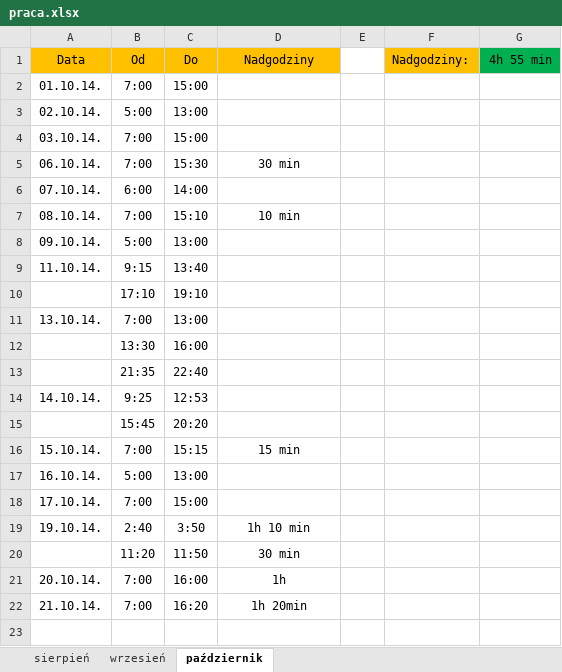
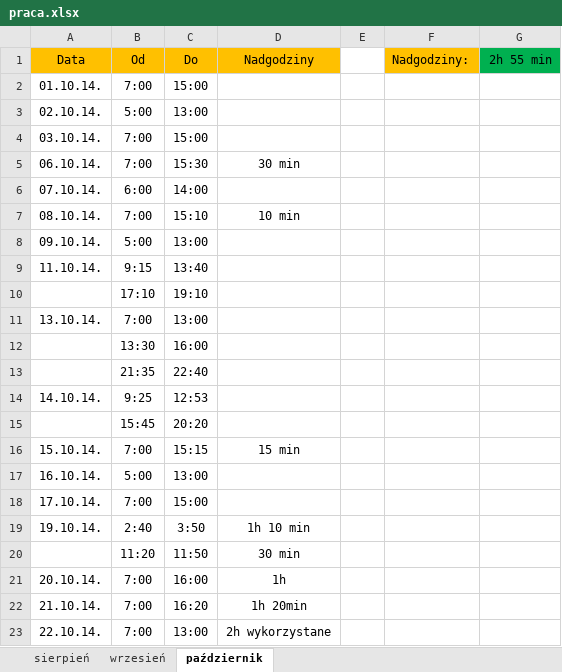
Before and after one commit to Paul119/praca, an Excel workbook: praca.xlsx, sheet październik, drawn as a sheet; values as stored, in another font and other column widths than the file's, no borders; the diff names each change by its address in the sheet, - before the commit and + after, or states it on an @@ line.

Commit message:
new

```diff
--- a/praca.xlsx (sheet październik)
+++ b/praca.xlsx (sheet październik)
-G1: 4h 55 min
+G1: 2h 55 min
+row 23: 22.10.14. | 7:00 | 13:00 | 2h wykorzystane
```
